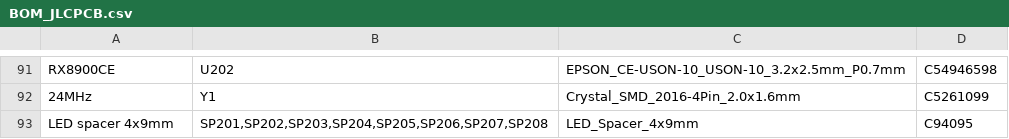
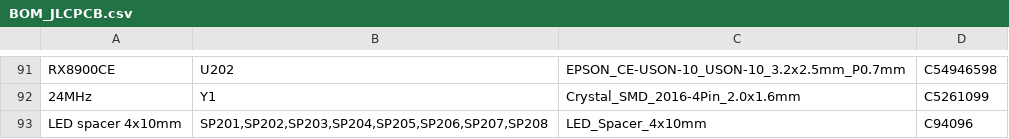
Before and after one commit to ALT2-ASH/HW_RV1103_ESP32_Controller_Gateway, a CSV file: production/BOM_JLCPCB.csv, drawn as a sheet; only a part is shown, gaps mark what is left out.

```diff
--- a/production/BOM_JLCPCB.csv
+++ b/production/BOM_JLCPCB.csv
@@ -92,2 +92,2 @@ RX8900CE,U202,EPSON_CE-USON-10_USON-10_3.2x2.5mm_P0.7mm,C54946598
 24MHz,Y1,Crystal_SMD_2016-4Pin_2.0x1.6mm,C5261099
-LED spacer 4x9mm,"SP201,SP202,SP203,SP204,SP205,SP206,SP207,SP208",LED_Spacer_4x9mm,C94095
+LED spacer 4x10mm,"SP201,SP202,SP203,SP204,SP205,SP206,SP207,SP208",LED_Spacer_4x10mm,C94096
```
Also changed, not shown: 3 other files.
